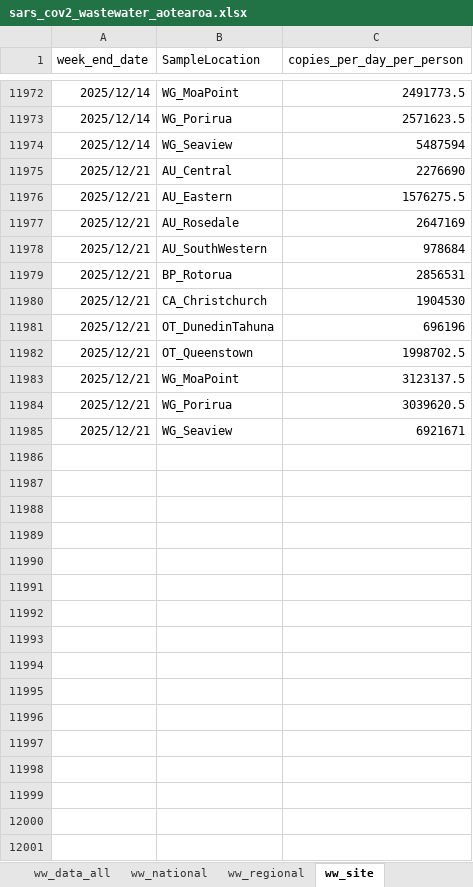
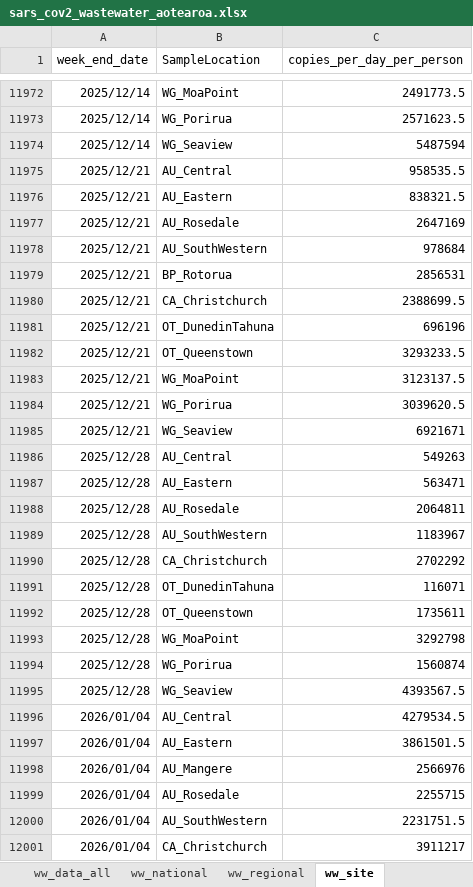
Before and after one commit to ESR-NZ/covid_in_wastewater, an Excel workbook: data/sars_cov2_wastewater_aotearoa.xlsx, sheet ww_site, drawn as a sheet; only a part is shown, gaps mark what is left out; values as stored, in another font and other column widths than the file's, no borders; table styles not drawn; the diff covers the shown part only; the diff names each change by its address in the sheet, - before the commit and + after, or states it on an @@ line.

```diff
--- a/data/sars_cov2_wastewater_aotearoa.xlsx (sheet ww_site)
+++ b/data/sars_cov2_wastewater_aotearoa.xlsx (sheet ww_site)
-C11975 (copies_per_day_per_person): 2276690
+C11975 (copies_per_day_per_person): 958535.5
-C11976 (copies_per_day_per_person): 1576275.5
+C11976 (copies_per_day_per_person): 838321.5
-C11980 (copies_per_day_per_person): 1904530
+C11980 (copies_per_day_per_person): 2388699.5
-C11982 (copies_per_day_per_person): 1998702.5
+C11982 (copies_per_day_per_person): 3293233.5
+row 11986: 2025/12/28 | AU_Central | 549263
+row 11987: 2025/12/28 | AU_Eastern | 563471
+row 11988: 2025/12/28 | AU_Rosedale | 2064811
+row 11989: 2025/12/28 | AU_SouthWestern | 1183967
+row 11990: 2025/12/28 | CA_Christchurch | 2702292
+row 11991: 2025/12/28 | OT_DunedinTahuna | 116071
+row 11992: 2025/12/28 | OT_Queenstown | 1735611
+row 11993: 2025/12/28 | WG_MoaPoint | 3292798
+row 11994: 2025/12/28 | WG_Porirua | 1560874
+row 11995: 2025/12/28 | WG_Seaview | 4393567.5
+row 11996: 2026/01/04 | AU_Central | 4279534.5
+row 11997: 2026/01/04 | AU_Eastern | 3861501.5
+row 11998: 2026/01/04 | AU_Mangere | 2566976
+row 11999: 2026/01/04 | AU_Rosedale | 2255715
+row 12000: 2026/01/04 | AU_SouthWestern | 2231751.5
+row 12001: 2026/01/04 | CA_Christchurch | 3911217
```
Also changed, not shown: 17 added rows and 1 edited cell elsewhere in this sheet, sheet ww_data_all, sheet cases_regional, sheet cases_site, sheet ww_regional, sheet ww_national, sheet cases_national, 7 other files.
